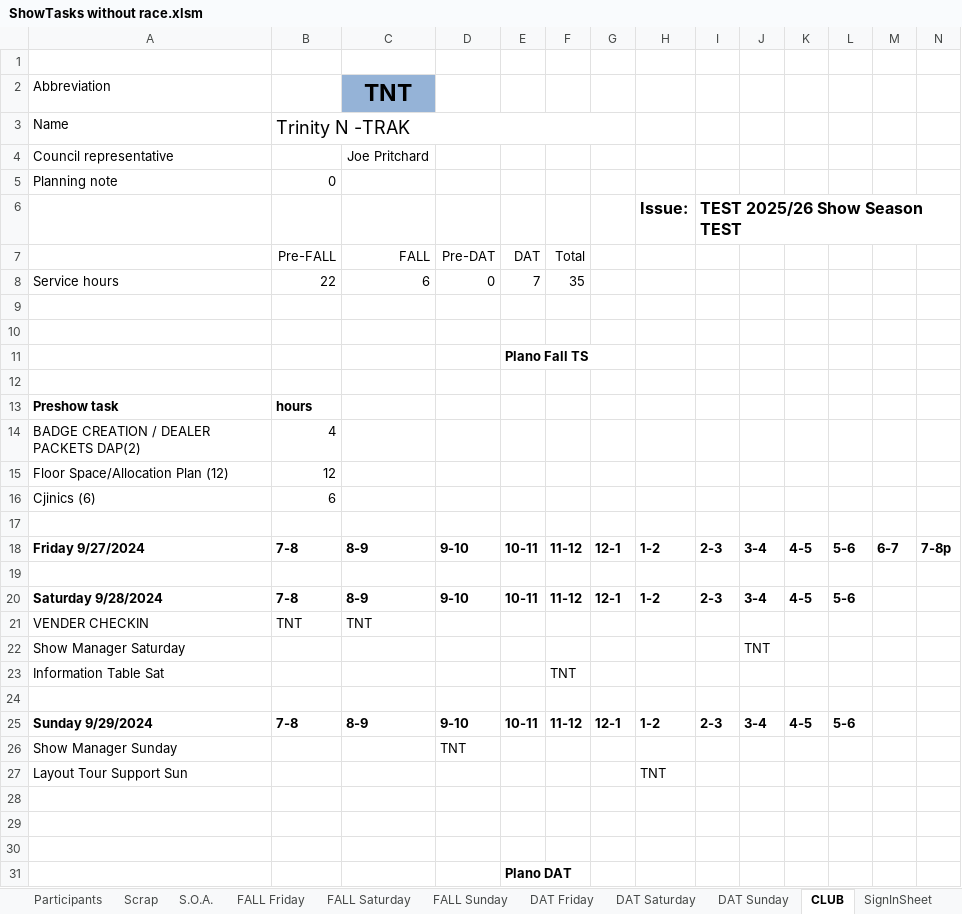
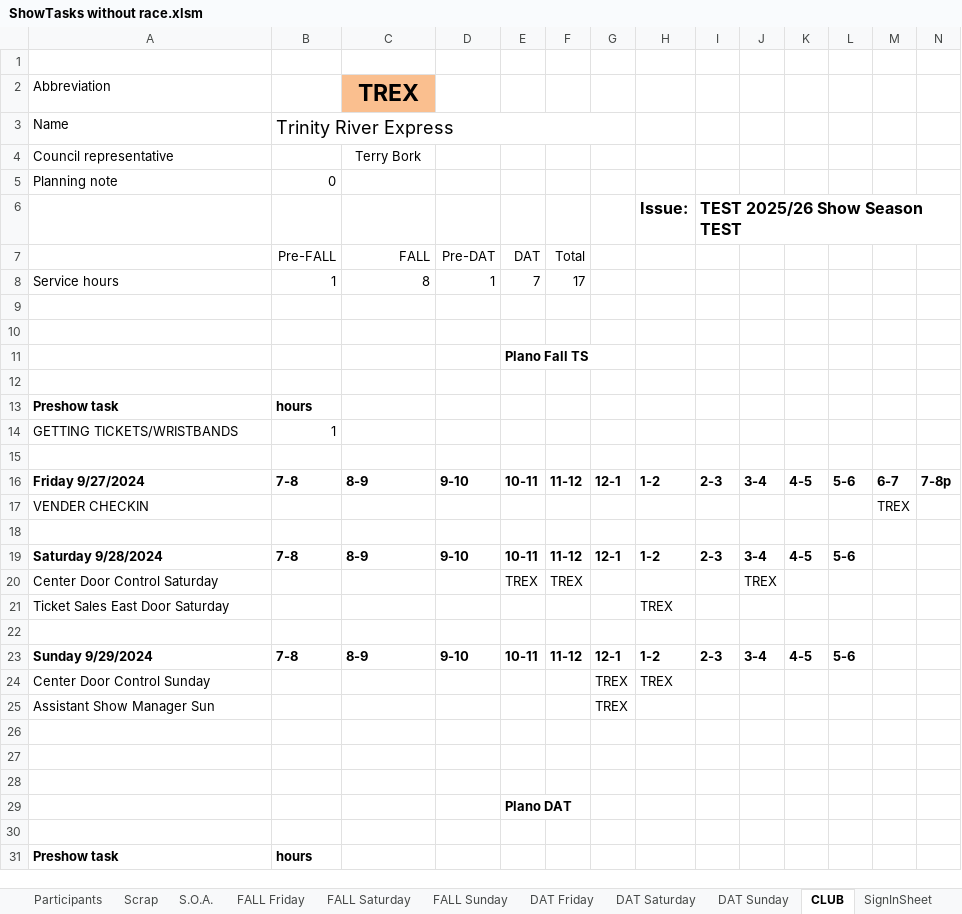
Before and after one commit to McLae/dfwtrainshows, an Excel workbook: ShowTasks without race.xlsm, sheet CLUB, drawn as a sheet; only a part is shown; the shorter side is filled out with more unchanged rows; values as stored, in another font and other column widths than the file's, no borders; charts and pictures not drawn; removed rows and columns are numbered as before the commit, all else as after; rows hold the shown columns only; the diff covers the shown part only; the diff names each change by its address in the sheet, - before the commit and + after, or states it on an @@ line.

```diff
--- a/ShowTasks without race.xlsm (sheet CLUB)
+++ b/ShowTasks without race.xlsm (sheet CLUB)
-C2: TNT
+C2: TREX
-C2 fill: #95B3D7
+C2 fill: #FABF8F
-B3: Trinity N -TRAK
+B3: Trinity River Express
-C4 (TREX): Joe Pritchard
+C4 (TREX): Terry Bork
-B8: 22
+B8: 1
-C8 (TREX): 6
+C8 (TREX): 8
-D8: 0
+D8: 1
-F8: 35
+F8: 17
-row 14: BADGE CREATION / DEALER PACKETS DAP(2) | 4
-row 15: Floor Space/Allocation Plan (12) | 12
-row 16: Cjinics (6) | 6
+row 14: GETTING TICKETS/WRISTBANDS | 1
+row 17: VENDER CHECKIN |  |  |  |  |  |  |  |  |  |  |  | TREX
-row 21: VENDER CHECKIN | TNT | TNT
-row 22: Show Manager Saturday |  |  |  |  |  |  |  |  | TNT
-row 23: Information Table Sat |  |  |  |  | TNT
+row 20: Center Door Control Saturday |  |  |  | TREX | TREX |  |  |  | TREX
+row 21: Ticket Sales East Door Saturday |  |  |  |  |  |  | TREX
-row 26: Show Manager Sunday |  |  | TNT
-row 27: Layout Tour Support Sun |  |  |  |  |  |  | TNT
+row 24: Center Door Control Sunday |  |  |  |  |  | TREX | TREX
+row 25: Assistant Show Manager Sun |  |  |  |  |  | TREX
```
Also changed, not shown: 4 added rows, 3 removed rows and 3 edited cells elsewhere in this sheet, sheet Participants, sheet FALL Friday, sheet DAT Friday, sheet DAT Saturday, sheet S.O.A., sheet DAT Sunday, 3 more sheets, formulas that keep their value, charts or pictures, 24 other files.
